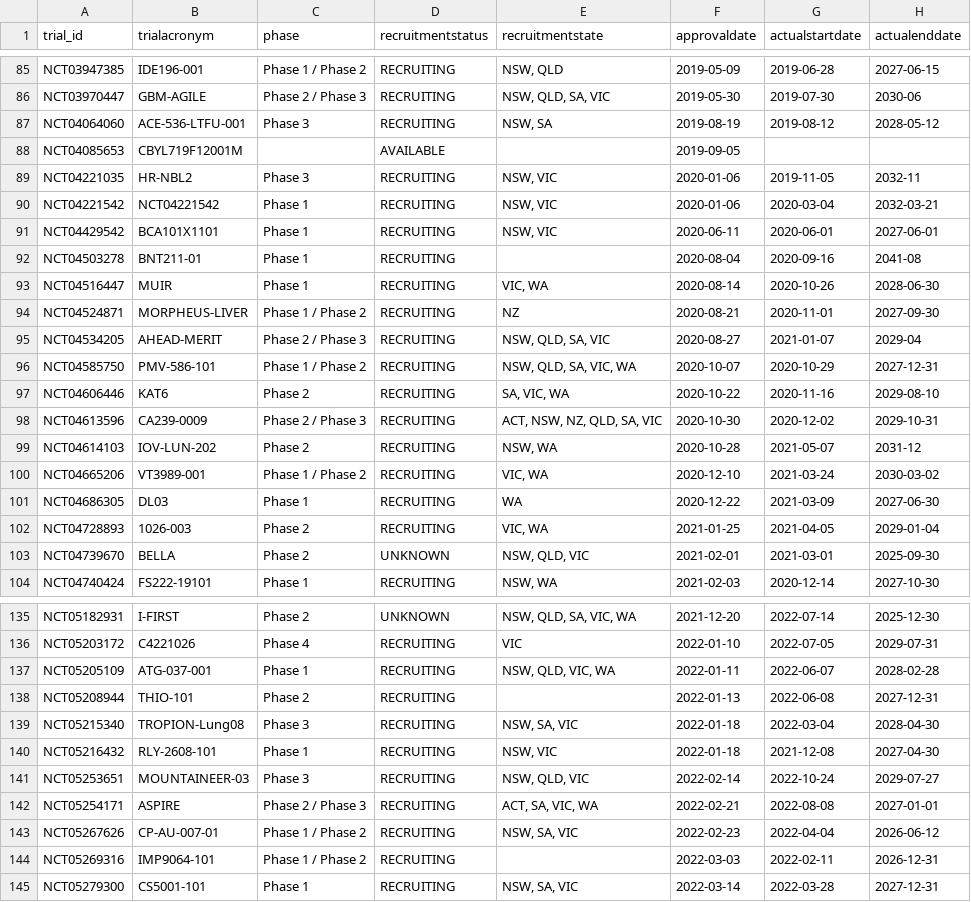
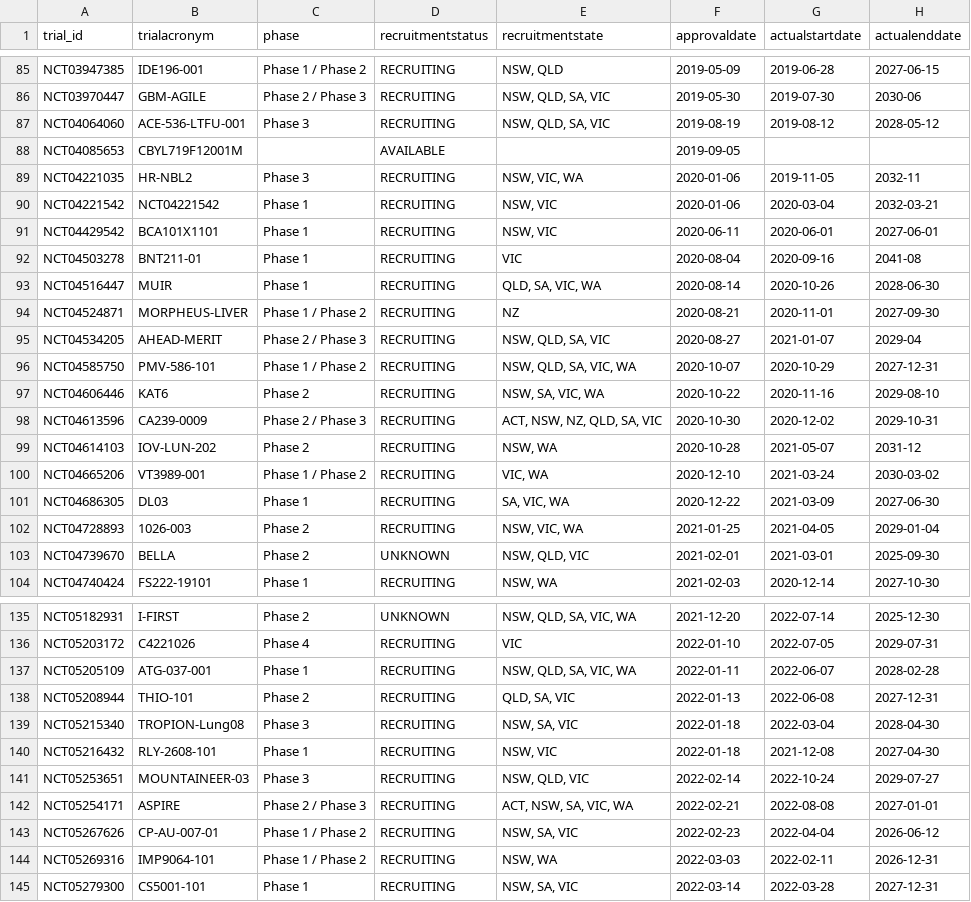
Before and after one commit to fpylin/POTTR, a TSV file: data/trial_registry.AU.tsv, drawn as a sheet; only a part is shown, gaps mark what is left out; the diff covers the shown part only; the diff names each change by its address in the sheet, - before the commit and + after, or states it on an @@ line.

```diff
--- a/data/trial_registry.AU.tsv
+++ b/data/trial_registry.AU.tsv
-E87 (recruitmentstate): NSW, SA
+E87 (recruitmentstate): NSW, QLD, SA, VIC
-E89 (recruitmentstate): NSW, VIC
+E89 (recruitmentstate): NSW, VIC, WA
-E92 (recruitmentstate): (empty)
+E92 (recruitmentstate): VIC
-E93 (recruitmentstate): VIC, WA
+E93 (recruitmentstate): QLD, SA, VIC, WA
-E97 (recruitmentstate): SA, VIC, WA
+E97 (recruitmentstate): NSW, SA, VIC, WA
-E101 (recruitmentstate): WA
+E101 (recruitmentstate): SA, VIC, WA
-E102 (recruitmentstate): VIC, WA
+E102 (recruitmentstate): NSW, VIC, WA
-E137 (recruitmentstate): NSW, QLD, VIC, WA
+E137 (recruitmentstate): NSW, QLD, SA, VIC, WA
-E138 (recruitmentstate): (empty)
+E138 (recruitmentstate): QLD, SA, VIC
-E142 (recruitmentstate): ACT, SA, VIC, WA
+E142 (recruitmentstate): ACT, NSW, SA, VIC, WA
-E144 (recruitmentstate): (empty)
+E144 (recruitmentstate): NSW, WA
```
Also changed, not shown: 28 edited cells elsewhere in this file, 1 other file.
